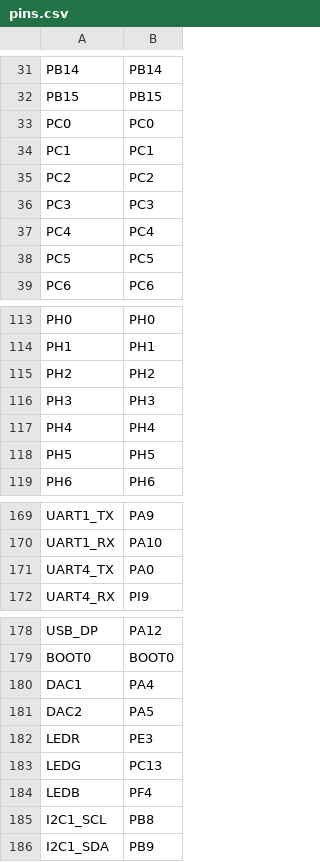
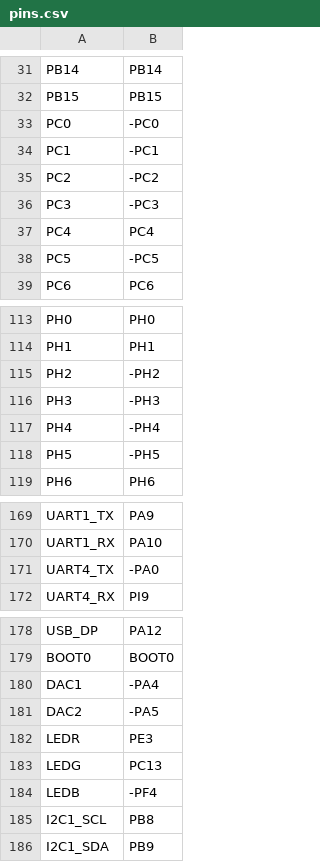
Before and after one commit to sdcnku/micropython, a CSV file: ports/stm32/boards/BORMIO/pins.csv, drawn as a sheet; only a part is shown, gaps mark what is left out; the diff covers the shown part only.

```diff
--- a/ports/stm32/boards/BORMIO/pins.csv
+++ b/ports/stm32/boards/BORMIO/pins.csv
@@ -32,8 +32,8 @@ PB14,PB14
 PB15,PB15
-PC0,PC0
-PC1,PC1
-PC2,PC2
-PC3,PC3
+PC0,-PC0
+PC1,-PC1
+PC2,-PC2
+PC3,-PC3
 PC4,PC4
-PC5,PC5
+PC5,-PC5
 PC6,PC6
@@ -114,6 +114,6 @@ PH0,PH0
 PH1,PH1
-PH2,PH2
-PH3,PH3
-PH4,PH4
-PH5,PH5
+PH2,-PH2
+PH3,-PH3
+PH4,-PH4
+PH5,-PH5
 PH6,PH6
@@ -170,3 +170,3 @@ UART1_TX,PA9
 UART1_RX,PA10
-UART4_TX,PA0
+UART4_TX,-PA0
 UART4_RX,PI9
@@ -179,7 +179,7 @@ USB_DP,PA12
 BOOT0,BOOT0
-DAC1,PA4
-DAC2,PA5
+DAC1,-PA4
+DAC2,-PA5
 LEDR,PE3
 LEDG,PC13
-LEDB,PF4
+LEDB,-PF4
 I2C1_SCL,PB8
```
Also changed, not shown: 22 edited cells elsewhere in this file, ports/stm32/boards/OPENMV4/pins.csv, ports/stm32/boards/OPENMV4P/pins.csv, 2 other files.
